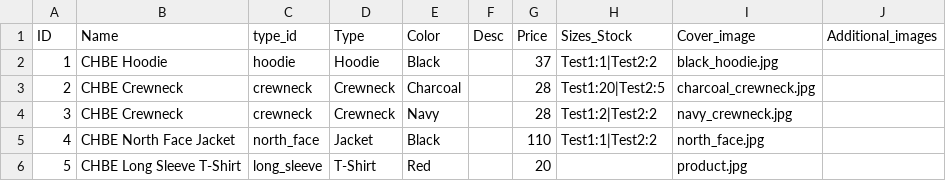
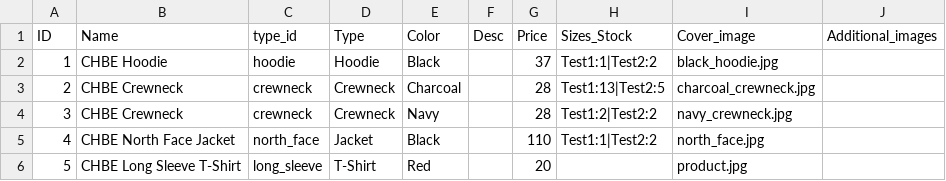
Before and after one commit to Env-25/Env-25.github.io, a CSV file: public/merch/merch.csv, drawn as a sheet.

```diff
--- a/public/merch/merch.csv
+++ b/public/merch/merch.csv
@@ -2,3 +2,3 @@ ID,Name,type_id,Type,Color,Desc,Price,Sizes_Stock,Cover_image,Additional_images
 1,CHBE Hoodie,hoodie,Hoodie,Black,,37,Test1:1|Test2:2,black_hoodie.jpg,
-2,CHBE Crewneck,crewneck,Crewneck,Charcoal,,28,Test1:20|Test2:5,charcoal_crewneck.jpg,
+2,CHBE Crewneck,crewneck,Crewneck,Charcoal,,28,Test1:13|Test2:5,charcoal_crewneck.jpg,
 3,CHBE Crewneck,crewneck,Crewneck,Navy,,28,Test1:2|Test2:2,navy_crewneck.jpg,
```
